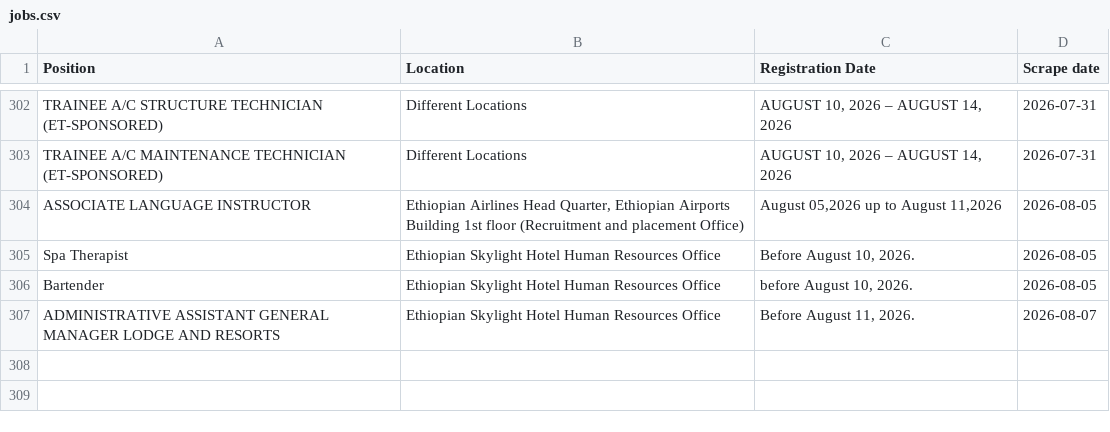
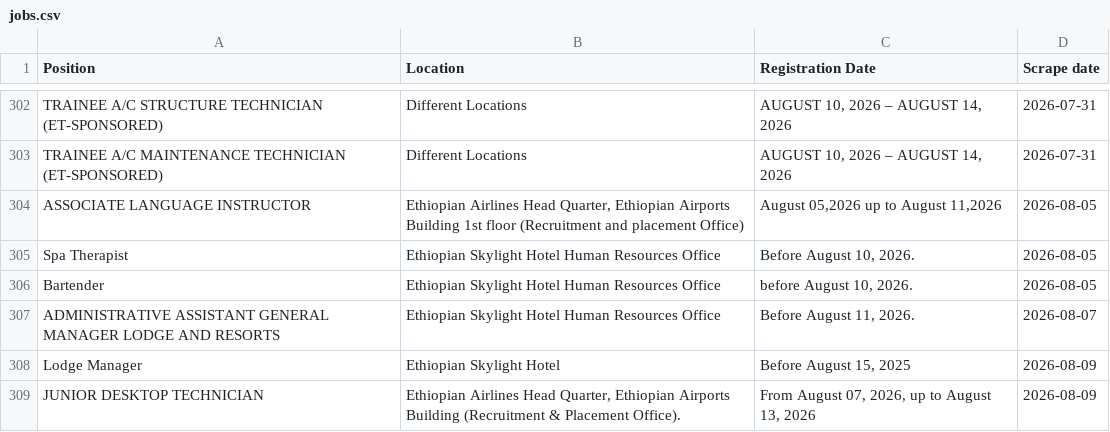
Before and after one commit to Imr-u/ET-Airlines, a CSV file: local_jobs/jobs.csv, drawn as a sheet; only a part is shown, gaps mark what is left out; the diff names each change by its address in the sheet, - before the commit and + after, or states it on an @@ line.

```diff
--- a/local_jobs/jobs.csv
+++ b/local_jobs/jobs.csv
+row 308: Lodge Manager | Ethiopian Skylight Hotel | Before August 15, 2025 | 2026-08-09
+row 309: JUNIOR DESKTOP TECHNICIAN | Ethiopian Airlines Head Quarter, Ethiopian Airports Building (Recruitment & Placement Office). | From August 07, 2026, up to August 13, 2026 | 2026-08-09
```
